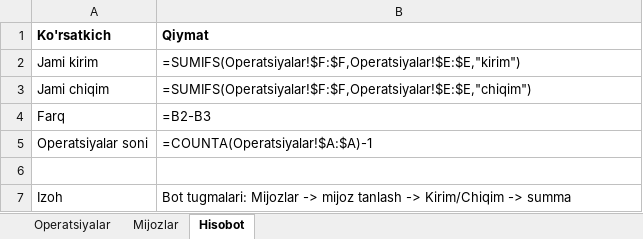
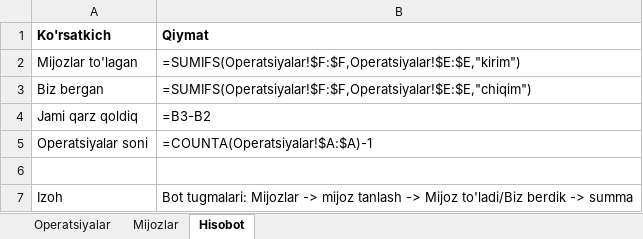
Before and after one commit to elyaclassic/TOTLI-FULL, an Excel workbook: external/telegram_sheets_bot/templates/mijoz_hisob_kitobi.xlsx, sheet Hisobot, drawn as a sheet; values as stored, in another font and other column widths than the file's, no borders; formulas without a stored value are shown as written; removed rows and columns are numbered as before the commit, all else as after; the diff names each change by its address in the sheet, - before the commit and + after, or states it on an @@ line.

```diff
--- a/external/telegram_sheets_bot/templates/mijoz_hisob_kitobi.xlsx (sheet Hisobot)
+++ b/external/telegram_sheets_bot/templates/mijoz_hisob_kitobi.xlsx (sheet Hisobot)
-A2 (Ko'rsatkich): Jami kirim
+A2 (Ko'rsatkich): Mijozlar to'lagan
-A3 (Ko'rsatkich): Jami chiqim
+A3 (Ko'rsatkich): Biz bergan
-row 4: Farq | =B2-B3
+row 4: Jami qarz qoldiq | =B3-B2
-B7 (Qiymat): …tanlash -> Kirim/Chiqim -> summa
+B7 (Qiymat): …tanlash -> Mijoz to'ladi/Biz berdik -> summa
```
Also changed, not shown: sheet Mijozlar, 7 other files.
